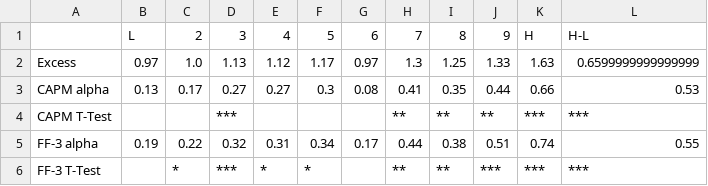
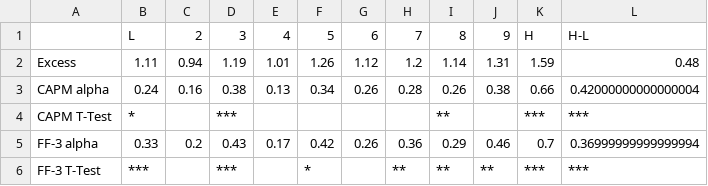
Before and after one commit to hrwilly/MF703, a CSV file: Equally_Weighted_Portfolio/sp500_ABPR_result.csv, drawn as a sheet.

Commit message:
equal-weighted portfolio

```diff
--- a/Equally_Weighted_Portfolio/sp500_ABPR_result.csv
+++ b/Equally_Weighted_Portfolio/sp500_ABPR_result.csv
@@ -1,6 +1,6 @@
 ,L,2,3,4,5,6,7,8,9,H,H-L
-Excess,0.97,1.0,1.13,1.12,1.17,0.97,1.3,1.25,1.33,1.63,0.6599999999999999
-CAPM alpha,0.13,0.17,0.27,0.27,0.3,0.08,0.41,0.35,0.44,0.66,0.53
-CAPM T-Test, , ,***, , , ,**,**,**,***,***
-FF-3 alpha,0.19,0.22,0.32,0.31,0.34,0.17,0.44,0.38,0.51,0.74,0.55
-FF-3 T-Test, ,*,***,*,*, ,**,**,***,***,***
+Excess,1.11,0.94,1.19,1.01,1.26,1.12,1.2,1.14,1.31,1.59,0.48
+CAPM alpha,0.24,0.16,0.38,0.13,0.34,0.26,0.28,0.26,0.38,0.66,0.42000000000000004
+CAPM T-Test,*, ,***, , , , ,**, ,***,***
+FF-3 alpha,0.33,0.2,0.43,0.17,0.42,0.26,0.36,0.29,0.46,0.7,0.36999999999999994
+FF-3 T-Test,***, ,***, ,*, ,**,**,**,***,***
```
Also changed, not shown: Equally_Weighted_Portfolio/sp500_ABNR_result.csv, Equally_Weighted_Portfolio/sp500_hedge_ABNR_result.csv, 1 other file.
